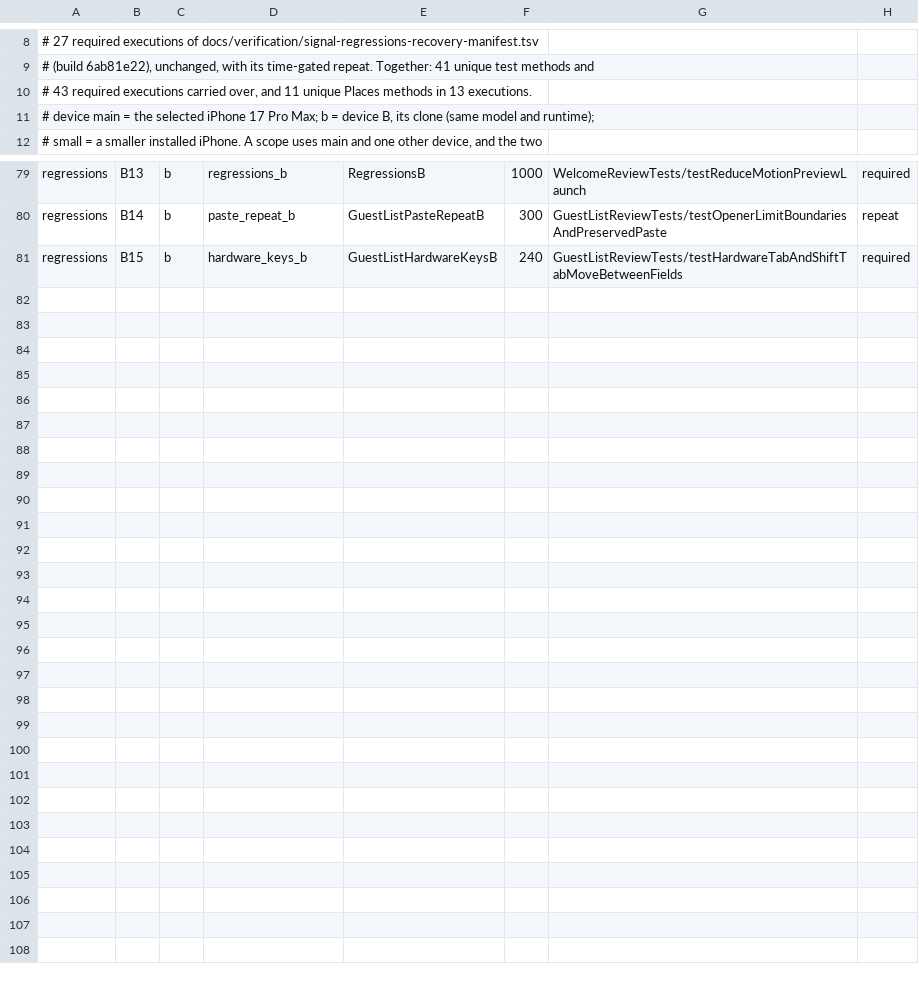
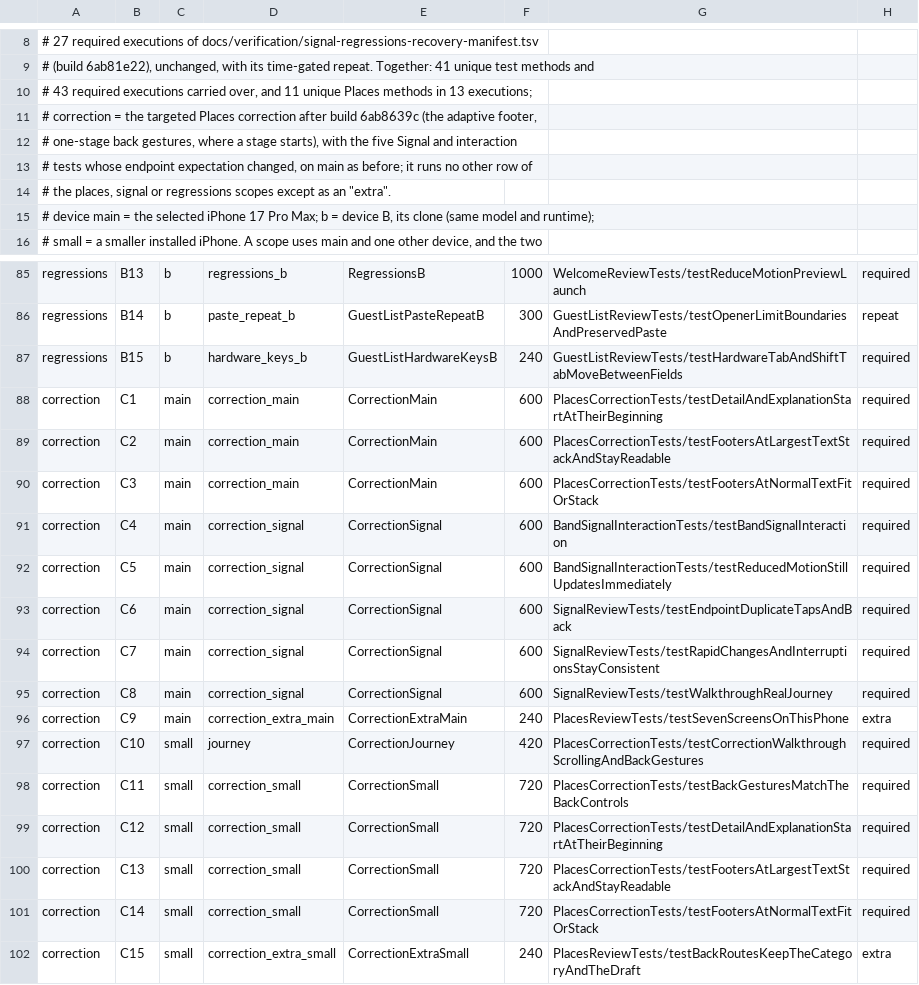
Before and after one commit to kasrarayat-cloud/proximeet-rebuild, a TSV file: docs/verification/places-review-manifest.tsv, drawn as a sheet; only a part is shown, gaps mark what is left out; the diff covers the shown part only.

```diff
--- a/docs/verification/places-review-manifest.tsv
+++ b/docs/verification/places-review-manifest.tsv
@@ -9,3 +9,7 @@
 #            (build 6ab81e22), unchanged, with its time-gated repeat. Together: 41 unique test methods and
-#            43 required executions carried over, and 11 unique Places methods in 13 executions.
+#            43 required executions carried over, and 11 unique Places methods in 13 executions;
+#            correction = the targeted Places correction after build 6ab8639c (the adaptive footer,
+#            one-stage back gestures, where a stage starts), with the five Signal and interaction
+#            tests whose endpoint expectation changed, on main as before; it runs no other row of
+#            the places, signal or regressions scopes except as an "extra".
 #   device   main = the selected iPhone 17 Pro Max; b = device B, its clone (same model and runtime);
@@ -81 +87,16 @@ regressions	B14	b	paste_repeat_b	GuestListPasteRepeatB	300	GuestListReviewTests/
 regressions	B15	b	hardware_keys_b	GuestListHardwareKeysB	240	GuestListReviewTests/testHardwareTabAndShiftTabMoveBetweenFields	required
+correction	C1	main	correction_main	CorrectionMain	600	PlacesCorrectionTests/testDetailAndExplanationStartAtTheirBeginning	required
+correction	C2	main	correction_main	CorrectionMain	600	PlacesCorrectionTests/testFootersAtLargestTextStackAndStayReadable	required
+correction	C3	main	correction_main	CorrectionMain	600	PlacesCorrectionTests/testFootersAtNormalTextFitOrStack	required
+correction	C4	main	correction_signal	CorrectionSignal	600	BandSignalInteractionTests/testBandSignalInteraction	required
+correction	C5	main	correction_signal	CorrectionSignal	600	BandSignalInteractionTests/testReducedMotionStillUpdatesImmediately	required
+correction	C6	main	correction_signal	CorrectionSignal	600	SignalReviewTests/testEndpointDuplicateTapsAndBack	required
+correction	C7	main	correction_signal	CorrectionSignal	600	SignalReviewTests/testRapidChangesAndInterruptionsStayConsistent	required
+correction	C8	main	correction_signal	CorrectionSignal	600	SignalReviewTests/testWalkthroughRealJourney	required
+correction	C9	main	correction_extra_main	CorrectionExtraMain	240	PlacesReviewTests/testSevenScreensOnThisPhone	extra
+correction	C10	small	journey	CorrectionJourney	420	PlacesCorrectionTests/testCorrectionWalkthroughScrollingAndBackGestures	required
+correction	C11	small	correction_small	CorrectionSmall	720	PlacesCorrectionTests/testBackGesturesMatchTheBackControls	required
+correction	C12	small	correction_small	CorrectionSmall	720	PlacesCorrectionTests/testDetailAndExplanationStartAtTheirBeginning	required
+correction	C13	small	correction_small	CorrectionSmall	720	PlacesCorrectionTests/testFootersAtLargestTextStackAndStayReadable	required
+correction	C14	small	correction_small	CorrectionSmall	720	PlacesCorrectionTests/testFootersAtNormalTextFitOrStack	required
+correction	C15	small	correction_extra_small	CorrectionExtraSmall	240	PlacesReviewTests/testBackRoutesKeepTheCategoryAndTheDraft	extra
```
Also changed, not shown: 2 added rows and 1 edited cell elsewhere in this file, 19 other files.
